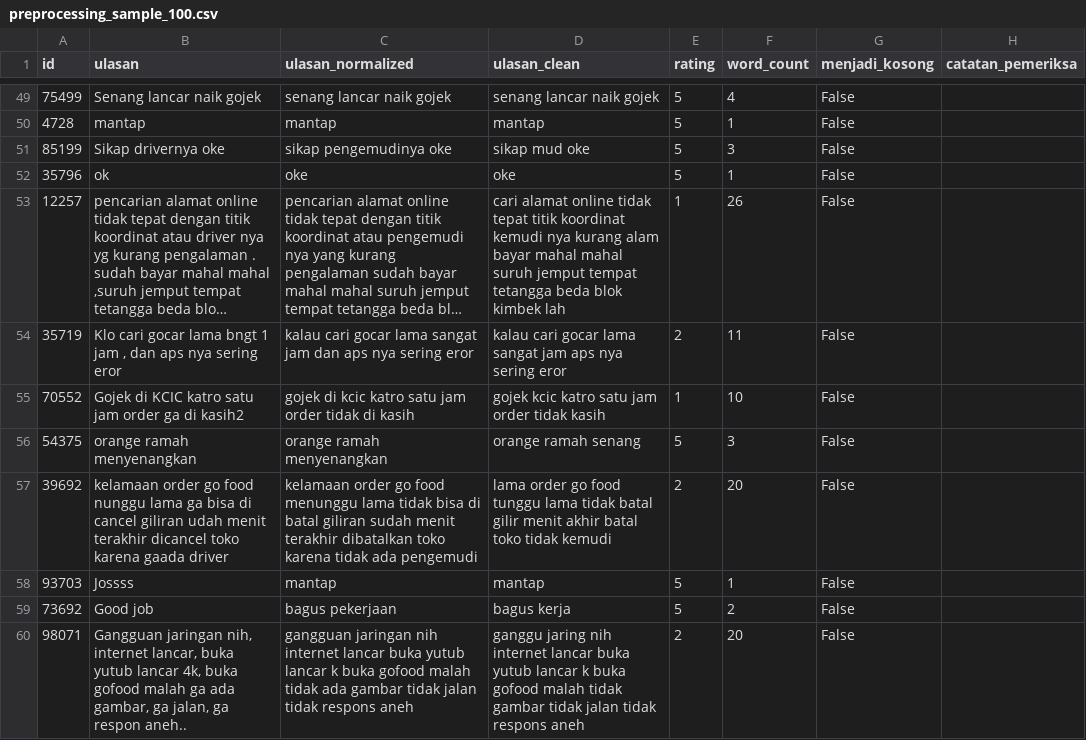
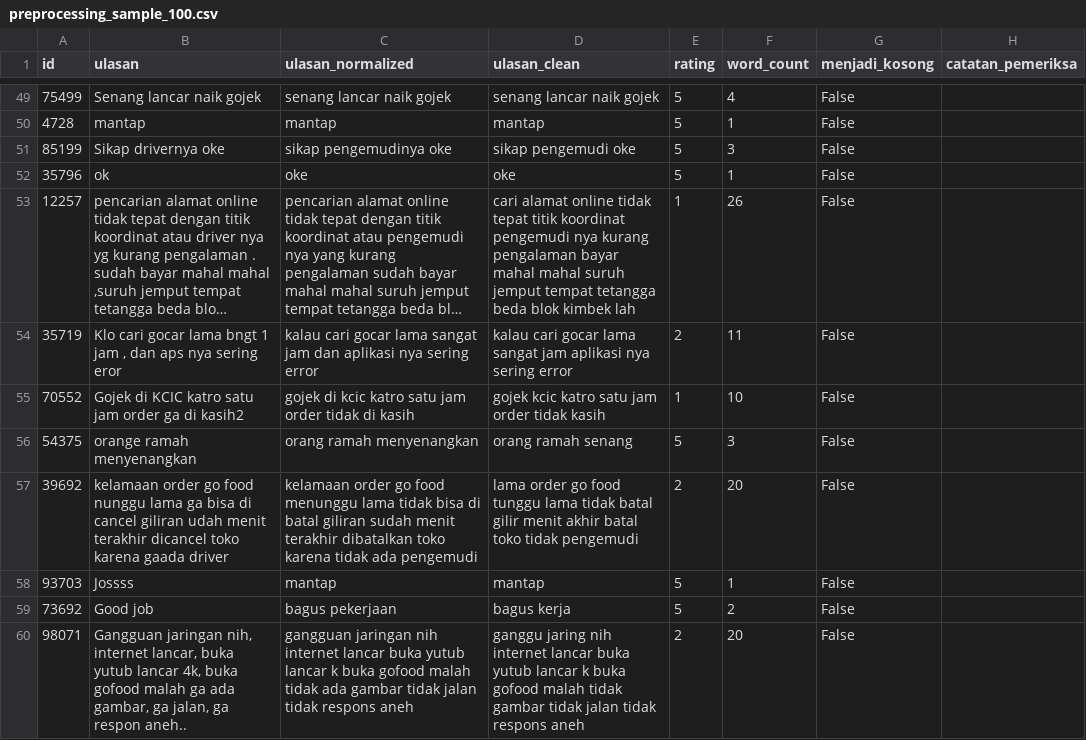
Before and after one commit to samuelchrisdian/bi-sentiment-analysis-gojek-reviews, a CSV file: docs/tables/preprocessing_sample_100.csv, drawn as a sheet; only a part is shown, gaps mark what is left out; long unchanged cells end in …; the diff covers the shown part only; the diff names each change by its address in the sheet, - before the commit and + after, or states it on an @@ line.

```diff
--- a/docs/tables/preprocessing_sample_100.csv
+++ b/docs/tables/preprocessing_sample_100.csv
-D51 (ulasan_clean): sikap mud oke
+D51 (ulasan_clean): sikap pengemudi oke
-D53 (ulasan_clean): …titik koordinat kemudi nya kurang alam bayar mahal…
+D53 (ulasan_clean): …titik koordinat pengemudi nya kurang pengalaman bayar mahal…
-C54 (ulasan_normalized): …jam dan aps nya sering eror
+C54 (ulasan_normalized): …jam dan aplikasi nya sering error
-D54 (ulasan_clean): …sangat jam aps nya sering eror
+D54 (ulasan_clean): …sangat jam aplikasi nya sering error
-C56 (ulasan_normalized): orange ramah menyenangkan
+C56 (ulasan_normalized): orang ramah menyenangkan
-D56 (ulasan_clean): orange ramah senang
+D56 (ulasan_clean): orang ramah senang
-D57 (ulasan_clean): …toko tidak kemudi
+D57 (ulasan_clean): …toko tidak pengemudi
```
Also changed, not shown: 85 edited cells elsewhere in this file, 8 other files.
